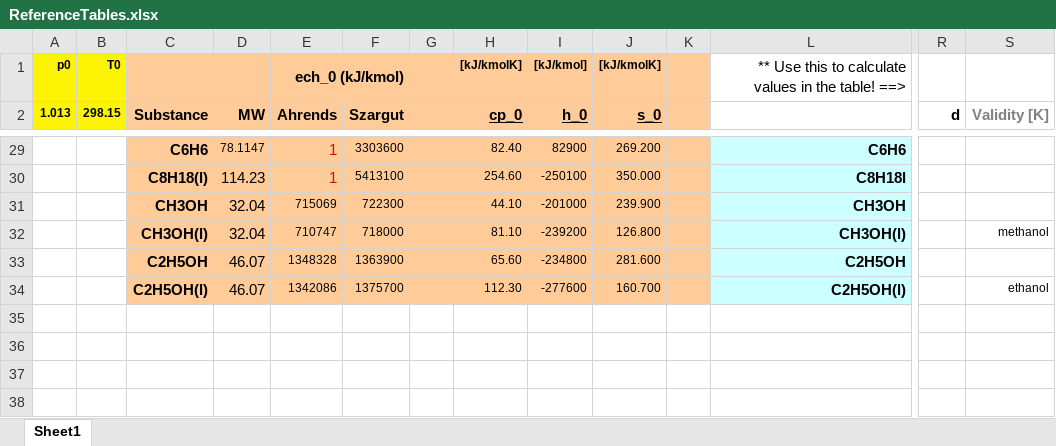
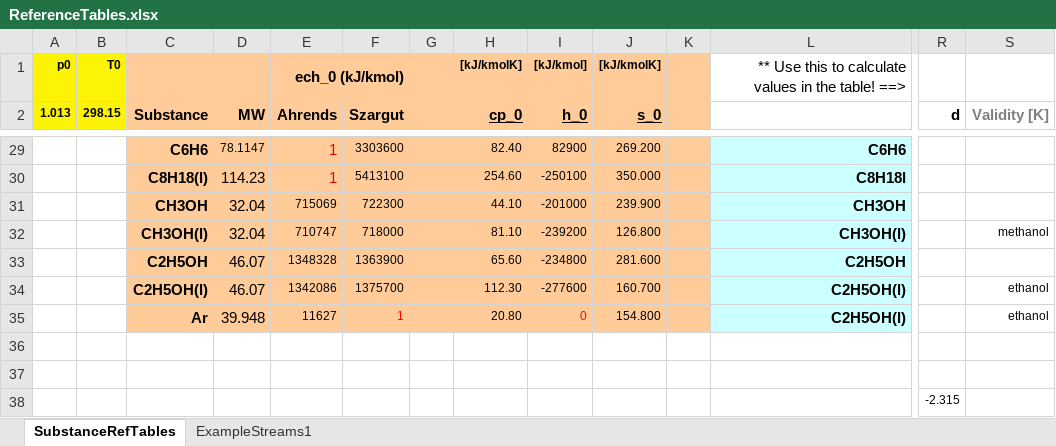
Before and after one commit to alex-robinson/streams, an Excel workbook: ReferenceTables.xlsx, sheet SubstanceRefTables, drawn as a sheet; only a part is shown, gaps mark what is left out; values as stored, in another font and other column widths than the file's, no borders; rows hold the shown columns only; the diff names each change by its address in the sheet, - before the commit and + after, or states it on an @@ line.

Commit message:
First exergy.py functions are in place and properly calculating exergy in examples from Tsatsaronis. Streams can be read in from an excel file. Exergy is calculated for each stream. Output needs significant improvements.

```diff
--- a/ReferenceTables.xlsx (sheet SubstanceRefTables)
+++ b/ReferenceTables.xlsx (sheet SubstanceRefTables)
-sheet tab: Sheet1
+sheet tab: SubstanceRefTables
+sheet tab: ExampleStreams1
+row 35:  |  | Ar | 39.948 | 11627 | 1 |  | 20.80 | 0 | 154.800 |  | C2H5OH(l) |  | ethanol
+row 36: (empty)
+row 37: (empty)
+row 38:  |  |  |  |  |  |  |  |  |  |  |  | -2.315
```
Also changed, not shown: 4 other files.
